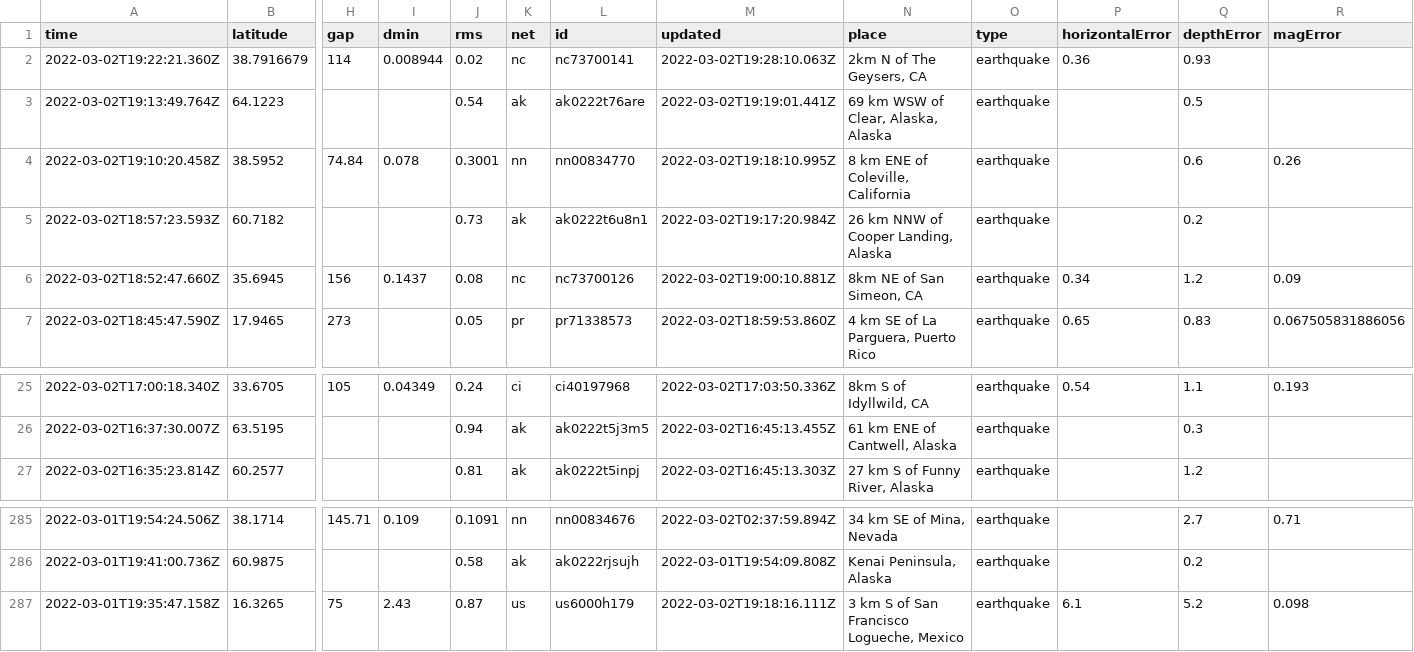
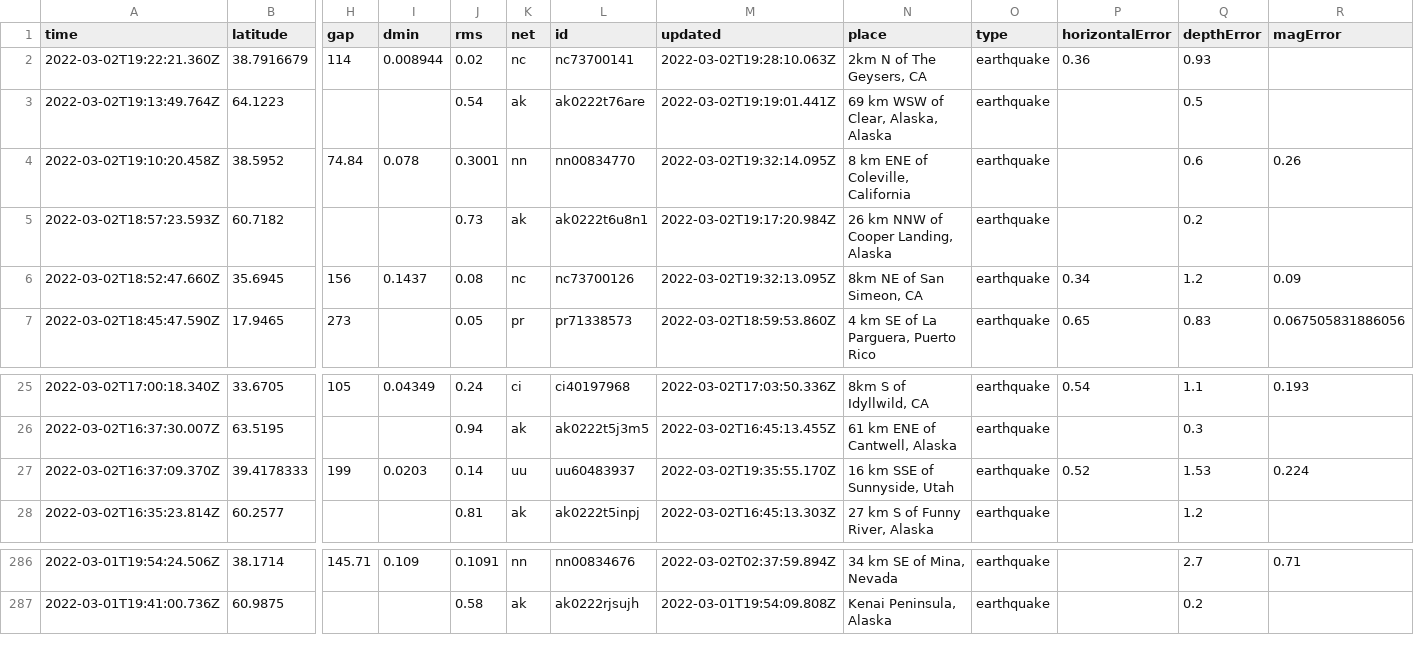
Before and after one commit to aadittambe/actions-pipeline, a CSV file: usgs_current.csv, drawn as a sheet; only a part is shown, gaps mark what is left out; removed rows and columns are numbered as before the commit, all else as after; rows hold the shown columns only; the diff names each change by its address in the sheet, - before the commit and + after, or states it on an @@ line.

```diff
--- a/usgs_current.csv
+++ b/usgs_current.csv
-M4 (updated): 2022-03-02T19:18:10.995Z
+M4 (updated): 2022-03-02T19:32:14.095Z
-M6 (updated): 2022-03-02T19:00:10.881Z
+M6 (updated): 2022-03-02T19:32:13.095Z
+row 27: 2022-03-02T16:37:09.370Z | 39.4178333 | 199 | 0.0203 | 0.14 | uu | uu60483937 | 2022-03-02T19:35:55.170Z | 16 km SSE of Sunnyside, Utah | earthquake | 0.52 | 1.53 | 0.224
-row 287: 2022-03-01T19:35:47.158Z | 16.3265 | 75 | 2.43 | 0.87 | us | us6000h179 | 2022-03-02T19:18:16.111Z | 3 km S of San Francisco Logueche, Mexico | earthquake | 6.1 | 5.2 | 0.098
```
Also changed, not shown: usgs_main.csv.
